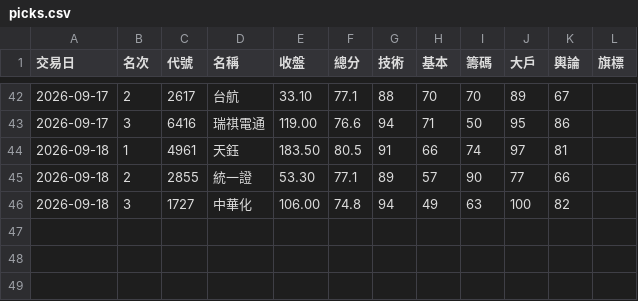
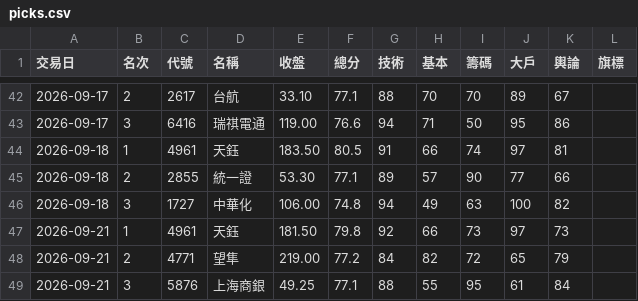
Before and after one commit to ingram-chen/twstock-screener, a CSV file: picks.csv, drawn as a sheet; only a part is shown, gaps mark what is left out.

```diff
--- a/picks.csv
+++ b/picks.csv
@@ -46 +46,4 @@
 2026-09-18,3,1727,中華化,106.00,74.8,94,49,63,100,82,
+2026-09-21,1,4961,天鈺,181.50,79.8,92,66,73,97,73,
+2026-09-21,2,4771,望隼,219.00,77.2,84,82,72,65,79,
+2026-09-21,3,5876,上海商銀,49.25,77.1,88,55,95,61,84,
```
Also changed, not shown: 2 other files.
